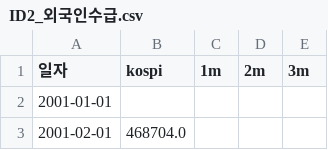
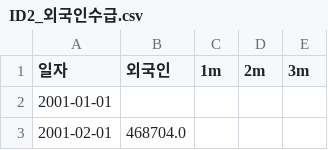
Before and after one commit to hermian/USAP, a CSV file: ID2_외국인수급.csv, drawn as a sheet; only a part is shown.

Commit message:
add ID 외국인수급,개인수급 역추종

```diff
--- a/ID2_외국인수급.csv
+++ b/ID2_외국인수급.csv
@@ -1,2 +1,2 @@
-일자,kospi,1m,2m,3m
+일자,외국인,1m,2m,3m
 2001-01-01,,,,
```
Also changed, not shown: 4 other files.
